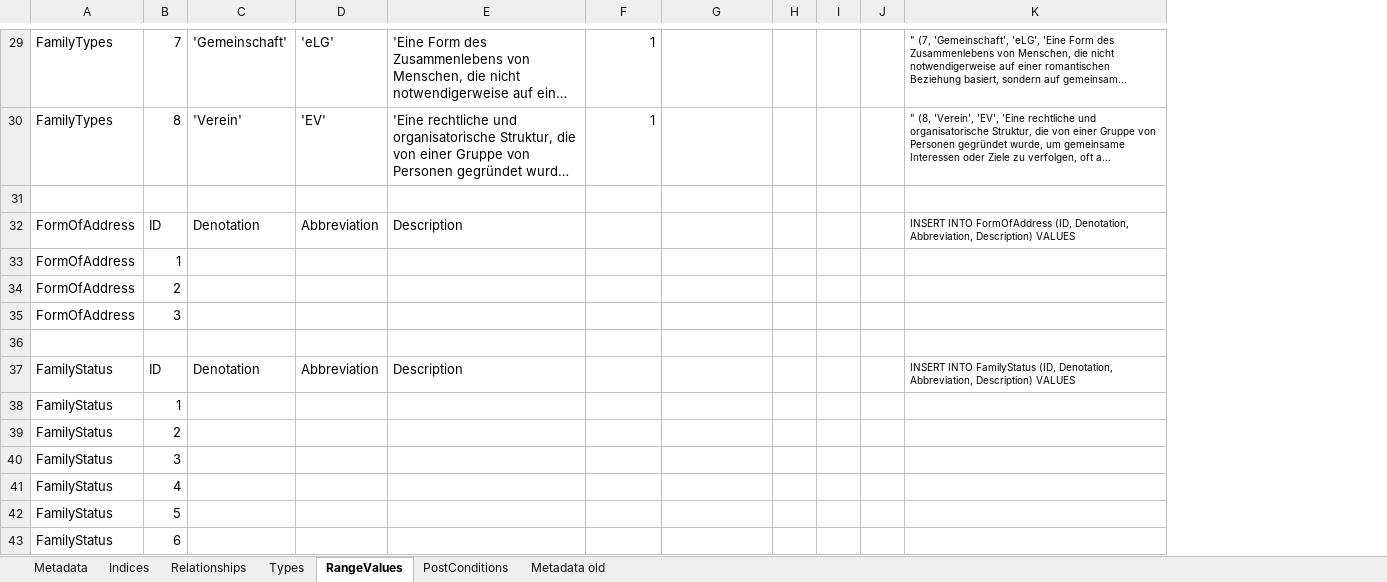
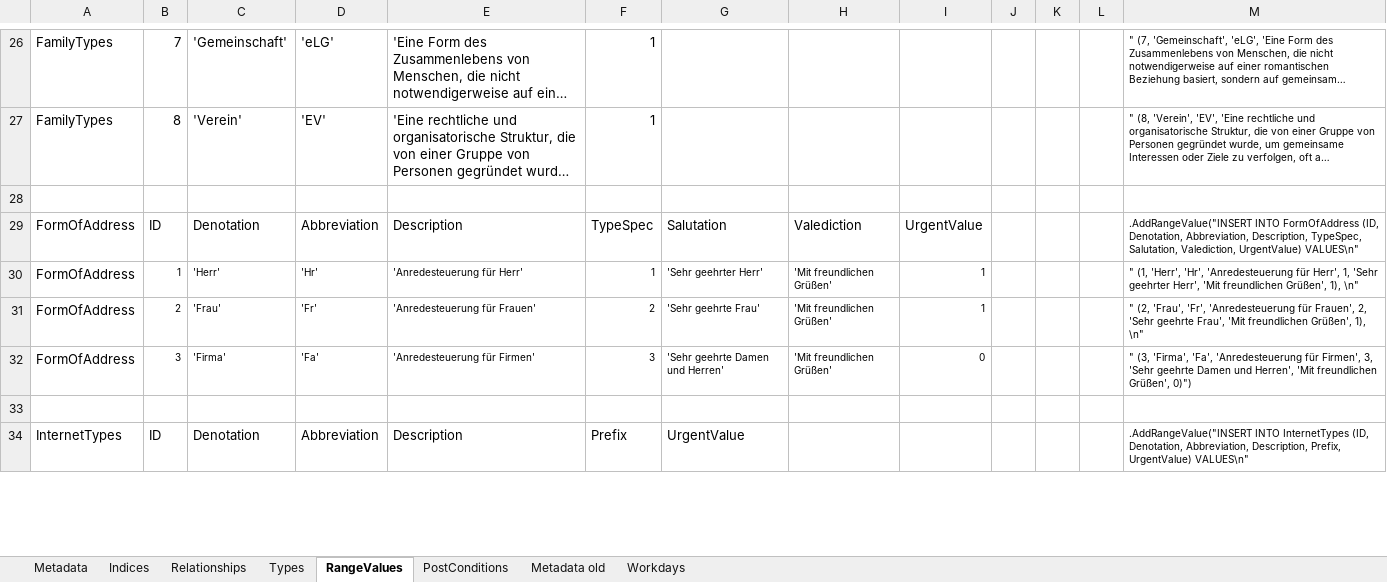
Before and after one commit to adeccscholar/adecc-DataDictionary, an Excel workbook: Docs/Datenbeschreibung.xlsm, sheet RangeValues, drawn as a sheet; only a part is shown, gaps mark what is left out; long unchanged cells end in …; values as stored, in another font and other column widths than the file's, no borders; removed rows and columns are numbered as before the commit, all else as after; the diff covers the shown part only; the diff names each change by its address in the sheet, - before the commit and + after, or states it on an @@ line.

Commit message:
SQL statements to supplement the descriptions in MSSQL Types for primary keys and part-of relationships Cleaning up

```diff
--- a/Docs/Datenbeschreibung.xlsm (sheet RangeValues)
+++ b/Docs/Datenbeschreibung.xlsm (sheet RangeValues)
+sheet tab: Workdays
+column G, row 29: Salutation; row 34: UrgentValue
+column I, row 29: UrgentValue
-F29: (empty)
+F29: TypeSpec
-H29: (empty)
+H29: Valediction
-M29: INSERT INTO FormOfAddress (ID, Denotation, Abbreviation, Description) VALUES
+M29: .AddRangeValue("INSERT INTO FormOfAddress (ID, Denotation, Abbreviation, Description, TypeSpec, Salutation, Valediction, UrgentValue) VALUES\n"
-row 33: FormOfAddress | 1
-row 34: FormOfAddress | 2
-row 35: FormOfAddress | 3
+row 30: FormOfAddress | 1 | 'Herr' | 'Hr' | 'Anredesteuerung für Herr' | 1 | 'Sehr geehrter Herr' | 'Mit freundlichen Grüßen' | 1 |  |  |  | " (1, 'Herr', 'Hr', 'Anredesteuerung für Herr', 1, 'Sehr geehrter Herr', 'Mit freundlichen Grüßen', 1), \n"
+row 31: FormOfAddress | 2 | 'Frau' | 'Fr' | 'Anredesteuerung für Frauen' | 2 | 'Sehr geehrte Frau' | 'Mit freundlichen Grüßen' | 1 |  |  |  | " (2, 'Frau', 'Fr', 'Anredesteuerung für Frauen', 2, 'Sehr geehrte Frau', 'Mit freundlichen Grüßen', 1), \n"
+row 32: FormOfAddress | 3 | 'Firma' | 'Fa' | 'Anredesteuerung für Firmen' | 3 | 'Sehr geehrte Damen und Herren' | 'Mit freundlichen Grüßen' | 0 |  |  |  | " (3, 'Firma', 'Fa', 'Anredesteuerung für Firmen', 3, 'Sehr geehrte Damen und Herren', 'Mit freundlichen Grüßen', 0)")
-A34: FamilyStatus
+A34: InternetTypes
-F34: (empty)
+F34: Prefix
-M34: INSERT INTO FamilyStatus (ID, Denotation, Abbreviation, Description) VALUES
+M34: .AddRangeValue("INSERT INTO InternetTypes (ID, Denotation, Abbreviation, Description, Prefix, UrgentValue) VALUES\n"
-row 38: FamilyStatus | 1
-row 39: FamilyStatus | 2
-row 40: FamilyStatus | 3
-row 41: FamilyStatus | 4
-row 42: FamilyStatus | 5
-row 43: FamilyStatus | 6
```
Also changed, not shown: 31 added rows, 6 removed rows, 3 moved rows, 22 edited cells and cell formats elsewhere in this sheet, sheet Metadata, sheet Relationships, sheet Indices, sheet Types, formulas that keep their value, 8 other files.
